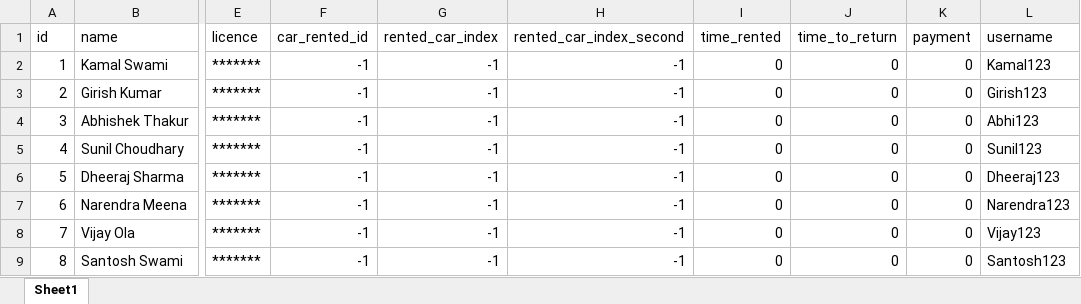
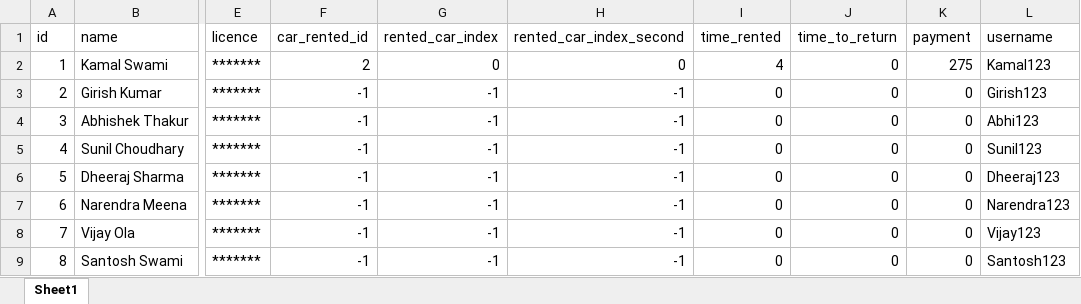
Before and after one commit to kamal7643/gp_project_rent_software, an Excel workbook: cache/customers.xlsx, sheet Sheet1, drawn as a sheet; only a part is shown, gaps mark what is left out; values as stored, in another font and other column widths than the file's, no borders; the diff names each change by its address in the sheet, - before the commit and + after, or states it on an @@ line.

```diff
--- a/cache/customers.xlsx (sheet Sheet1)
+++ b/cache/customers.xlsx (sheet Sheet1)
-F2 (car_rented_id): -1
+F2 (car_rented_id): 2
-G2 (rented_car_index): -1
+G2 (rented_car_index): 0
-H2 (rented_car_index_second): -1
+H2 (rented_car_index_second): 0
-I2 (time_rented): 0
+I2 (time_rented): 4
-K2 (payment): 0
+K2 (payment): 275
```
Also changed, not shown: cache/cars.xlsx, 2 other files.
